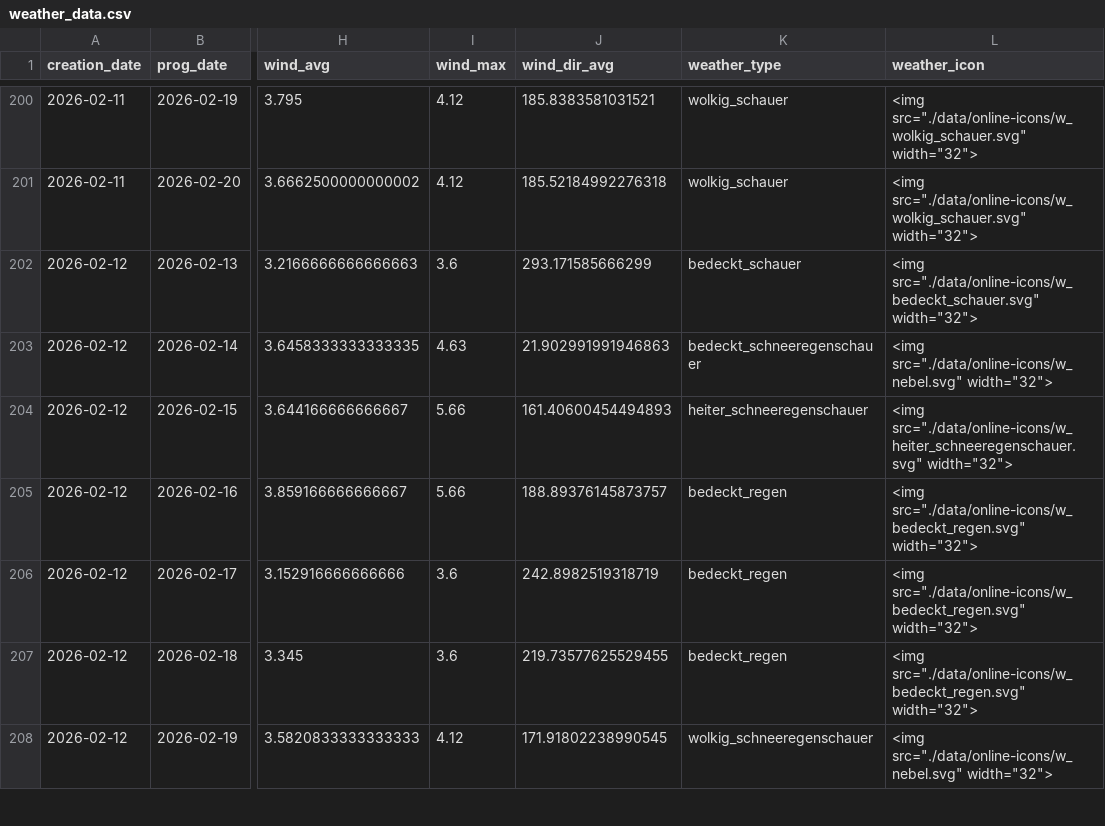
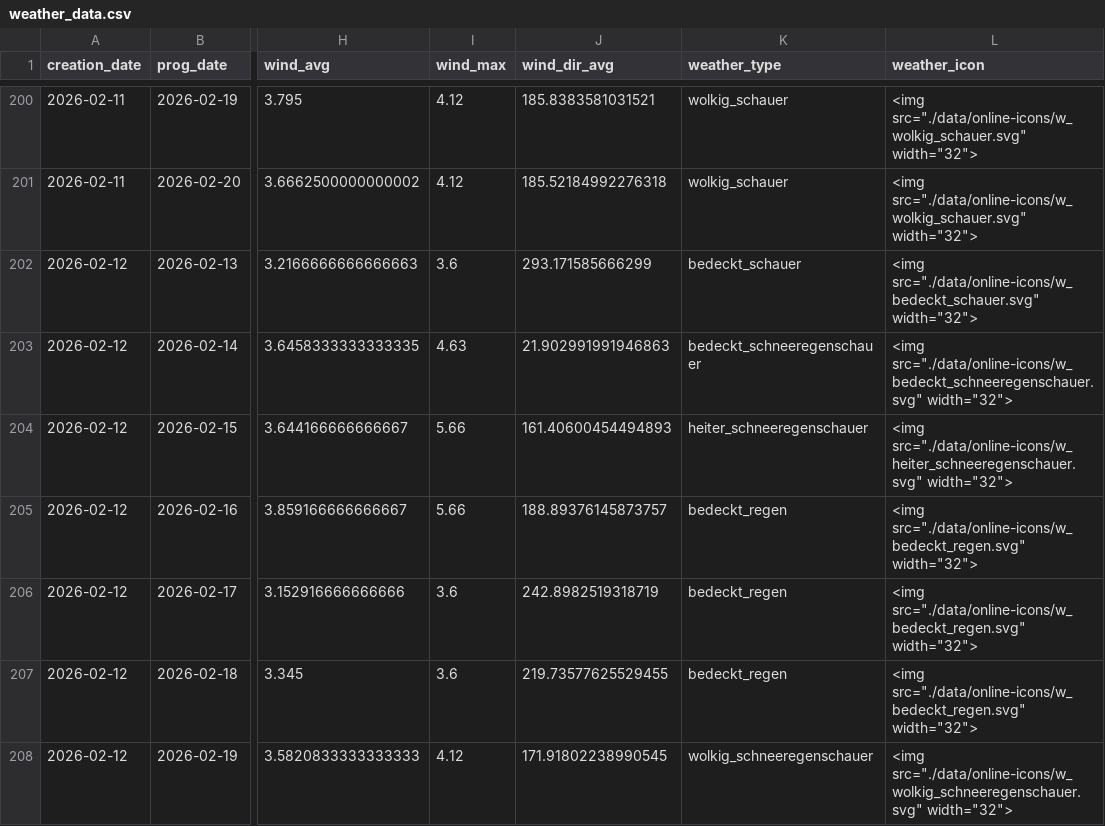
Before and after one commit to ManfredAtGit/weather-visualizer, a CSV file: public/weather_data.csv, drawn as a sheet; only a part is shown, gaps mark what is left out; the diff covers the shown part only; the diff names each change by its address in the sheet, - before the commit and + after, or states it on an @@ line.

Commit message:
wetterdaten mit icons

```diff
--- a/public/weather_data.csv
+++ b/public/weather_data.csv
-L203 (weather_icon): <img src="./data/online-icons/w_nebel.svg" width="32">
+L203 (weather_icon): <img src="./data/online-icons/w_bedeckt_schneeregenschauer.svg" width="32">
-L208 (weather_icon): <img src="./data/online-icons/w_nebel.svg" width="32">
+L208 (weather_icon): <img src="./data/online-icons/w_wolkig_schneeregenschauer.svg" width="32">
```
Also changed, not shown: 71 edited cells elsewhere in this file, 9 other files.
